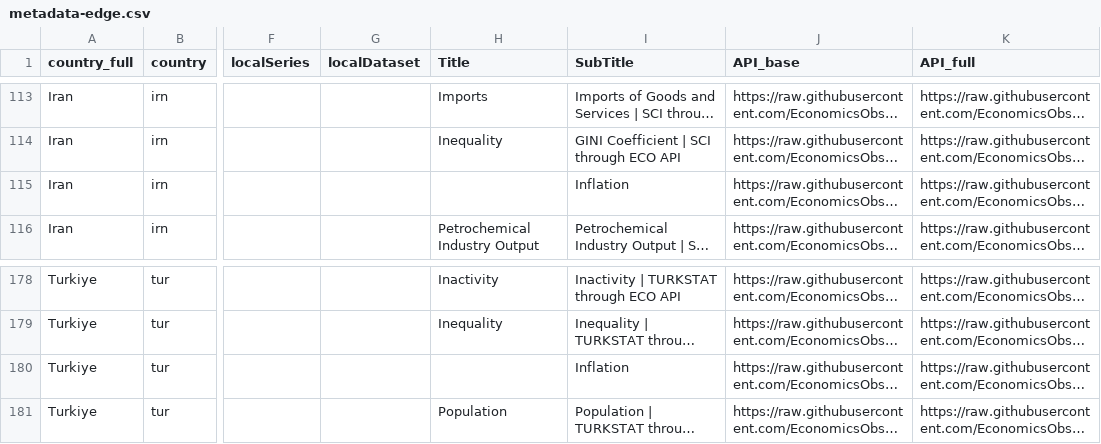
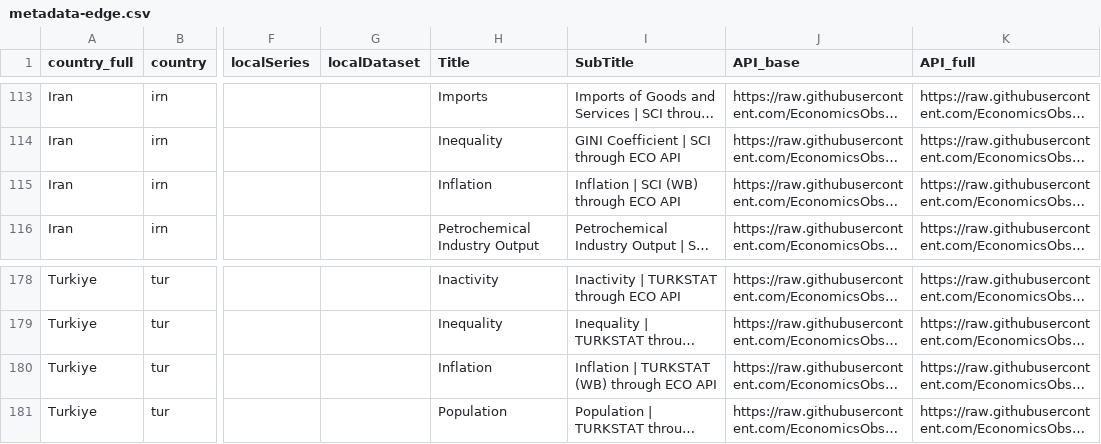
Before and after one commit to EconomicsObservatory/api, a CSV file: metadata-edge.csv, drawn as a sheet; only a part is shown, gaps mark what is left out; long unchanged cells end in …; the diff names each change by its address in the sheet, - before the commit and + after, or states it on an @@ line.

Commit message:
Titles and Subtitles for Turkey and Iran Inflation

```diff
--- a/metadata-edge.csv
+++ b/metadata-edge.csv
-H115 (Title): (empty)
+H115 (Title): Inflation
-I115 (SubTitle): Inflation
+I115 (SubTitle): Inflation | SCI (WB) through ECO API
-H180 (Title): (empty)
+H180 (Title): Inflation
-I180 (SubTitle): Inflation
+I180 (SubTitle): Inflation | TURKSTAT (WB) through ECO API
```
